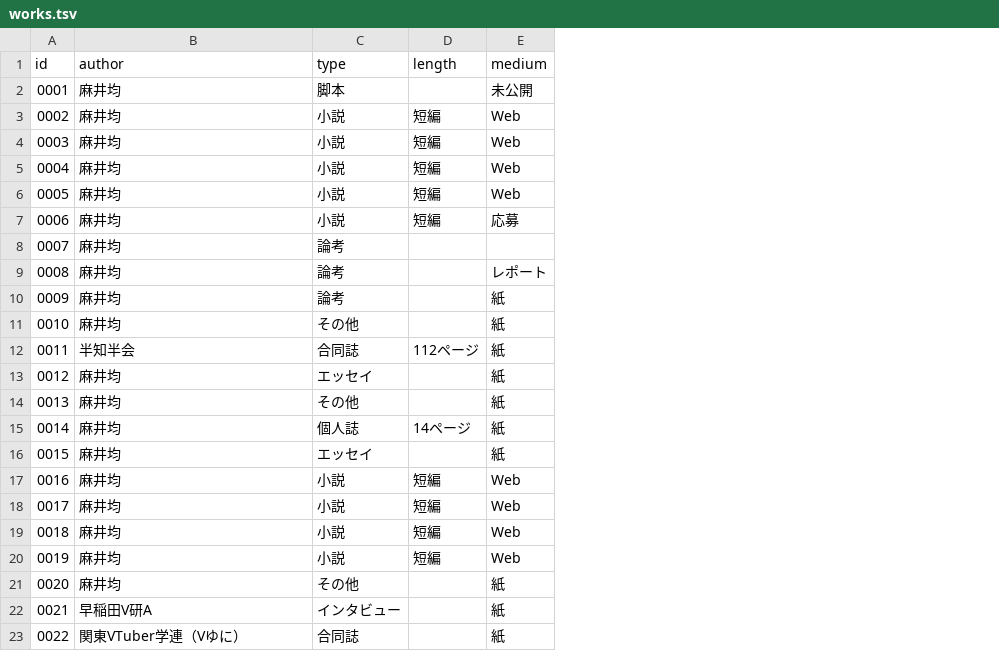
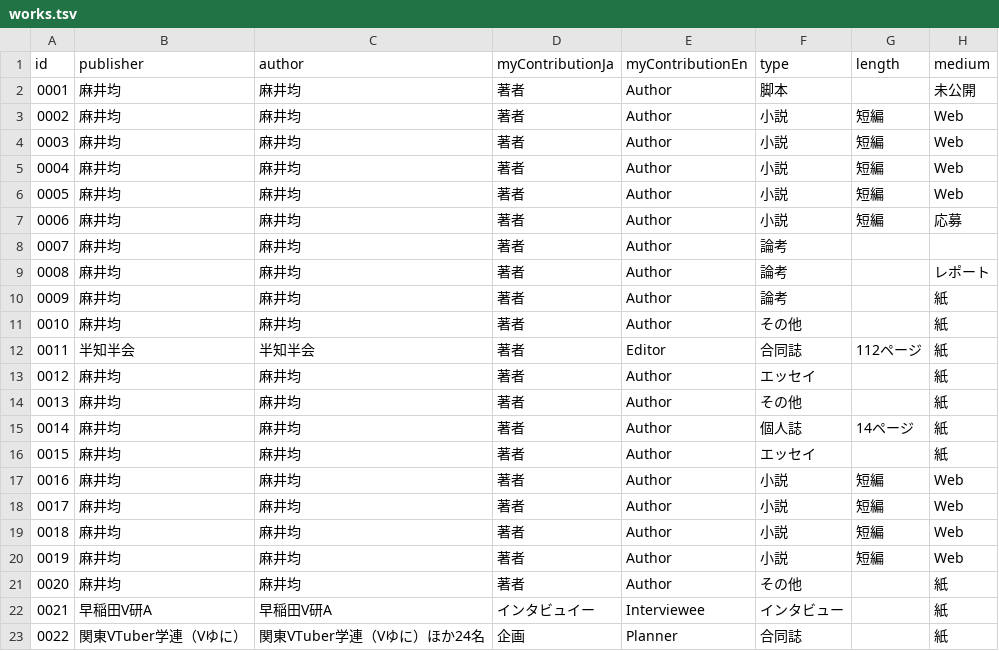
Before and after one commit to asainingen/asainingen.github.io, a TSV file: _data/works.tsv, drawn as a sheet; only a part is shown; addresses are those after the commit; the diff names each change by its address in the sheet, - before the commit and + after, or states it on an @@ line.

```diff
--- a/_data/works.tsv
+++ b/_data/works.tsv
+column B (publisher), rows 2-23: 麻井均 | 麻井均 | 麻井均 | 麻井均 | 麻井均 | 麻井均 | 麻井均 | 麻井均 | 麻井均 | 麻井均 | 半知半会 | 麻井均 | 麻井均 | 麻井均 | 麻井均 | 麻井均 | 麻井均 | 麻井均 | 麻井均 | 麻井均 | 早稲田V研A | 関東VTuber学連（Vゆに）
+column D (myContributionJa), rows 2-23: 著者 | 著者 | 著者 | 著者 | 著者 | 著者 | 著者 | 著者 | 著者 | 著者 | 著者 | 著者 | 著者 | 著者 | 著者 | 著者 | 著者 | 著者 | 著者 | 著者 | インタビュイー | 企画
+column E (myContributionEn), rows 2-23: Author | Author | Author | Author | Author | Author | Author | Author | Author | Author | Editor | Author | Author | Author | Author | Author | Author | Author | Author | Author | Interviewee | Planner
-C23 (author): 関東VTuber学連（Vゆに）
+C23 (author): 関東VTuber学連（Vゆに）ほか24名
```
Also changed, not shown: 1 other file.
